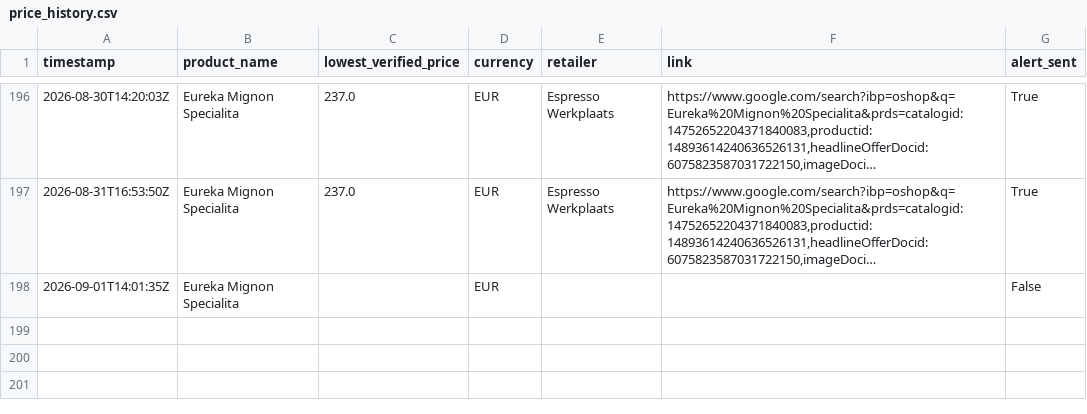
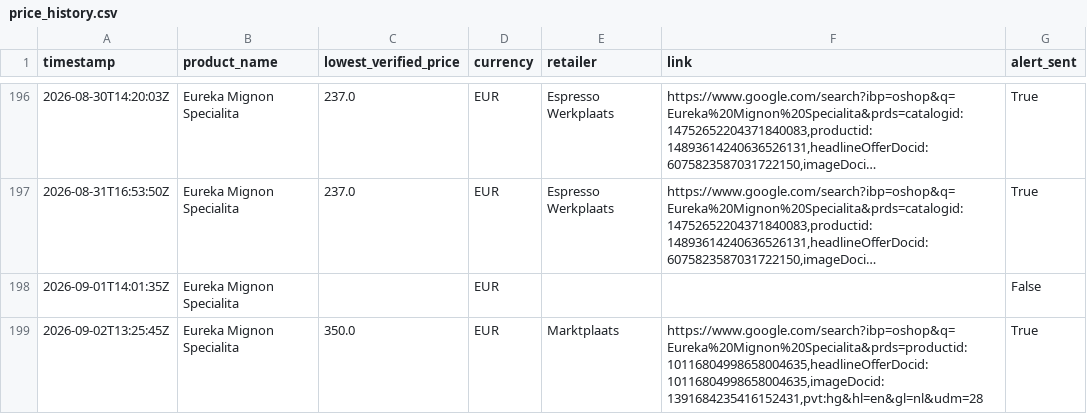
Before and after one commit to Thakkennes/price-tracker, a CSV file: price_history.csv, drawn as a sheet; only a part is shown, gaps mark what is left out; long unchanged cells end in …; the diff names each change by its address in the sheet, - before the commit and + after, or states it on an @@ line.

```diff
--- a/price_history.csv
+++ b/price_history.csv
+row 199: 2026-09-02T13:25:45Z | Eureka Mignon Specialita | 350.0 | EUR | Marktplaats | https://www.google.com/search?ibp=oshop&q=Eureka%20Mignon%20Specialita&prds=productid:10116804998658004635,headlineOfferDocid:10116804998658004635,imageDocid:1391684235416152431,pvt:hg&hl=en&gl=nl&udm=28 | True
```
